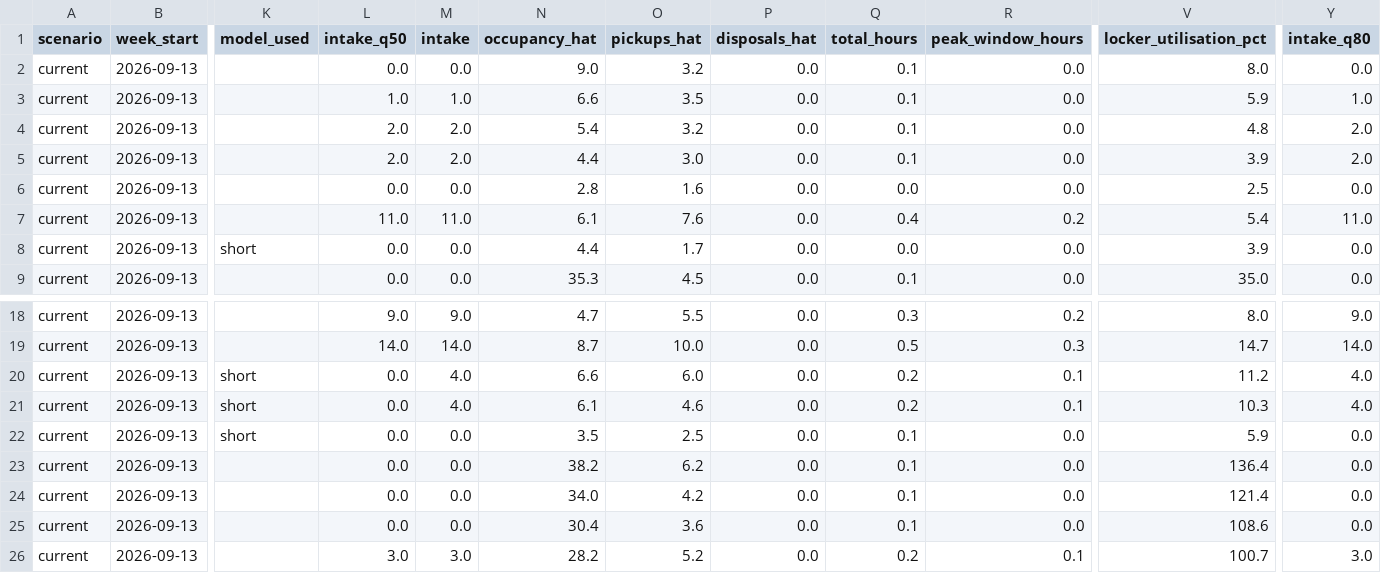
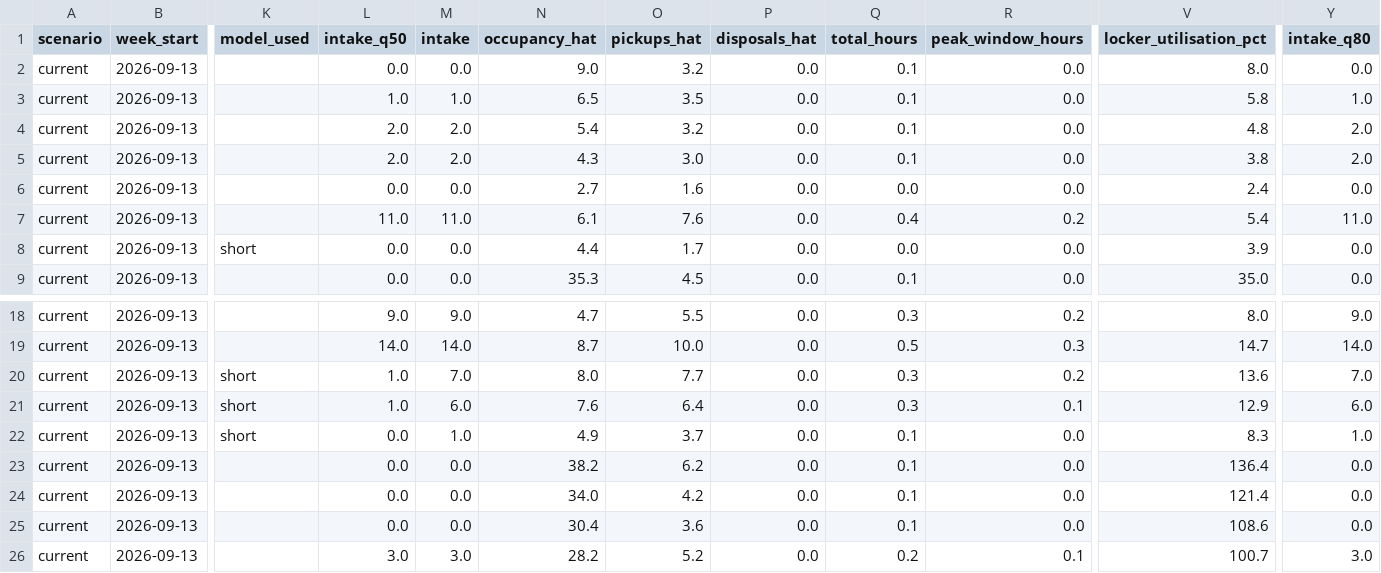
Before and after one commit to rastogim11/SteelHacks26-PackageSurgePredictor, a CSV file: powerbi/fact_plan.csv, drawn as a sheet; only a part is shown, gaps mark what is left out; the diff covers the shown part only; the diff names each change by its address in the sheet, - before the commit and + after, or states it on an @@ line.

```diff
--- a/powerbi/fact_plan.csv
+++ b/powerbi/fact_plan.csv
-N3 (occupancy_hat): 6.6
+N3 (occupancy_hat): 6.5
-V3 (locker_utilisation_pct): 5.9
+V3 (locker_utilisation_pct): 5.8
-N5 (occupancy_hat): 4.4
+N5 (occupancy_hat): 4.3
-V5 (locker_utilisation_pct): 3.9
+V5 (locker_utilisation_pct): 3.8
-N6 (occupancy_hat): 2.8
+N6 (occupancy_hat): 2.7
-V6 (locker_utilisation_pct): 2.5
+V6 (locker_utilisation_pct): 2.4
-L20:L21 (intake_q50): 0.0
+L20:L21 (intake_q50): 1.0
-M20 (intake): 4.0
+M20 (intake): 7.0
-N20 (occupancy_hat): 6.6
+N20 (occupancy_hat): 8.0
-O20 (pickups_hat): 6.0
+O20 (pickups_hat): 7.7
-Q20:Q21 (total_hours): 0.2
+Q20:Q21 (total_hours): 0.3
-R20 (peak_window_hours): 0.1
+R20 (peak_window_hours): 0.2
-V20 (locker_utilisation_pct): 11.2
+V20 (locker_utilisation_pct): 13.6
-Y20 (intake_q80): 4.0
+Y20 (intake_q80): 7.0
-M21 (intake): 4.0
+M21 (intake): 6.0
-N21 (occupancy_hat): 6.1
+N21 (occupancy_hat): 7.6
-O21 (pickups_hat): 4.6
+O21 (pickups_hat): 6.4
-V21 (locker_utilisation_pct): 10.3
+V21 (locker_utilisation_pct): 12.9
-Y21 (intake_q80): 4.0
+Y21 (intake_q80): 6.0
-M22 (intake): 0.0
+M22 (intake): 1.0
-N22 (occupancy_hat): 3.5
+N22 (occupancy_hat): 4.9
-O22 (pickups_hat): 2.5
+O22 (pickups_hat): 3.7
-V22 (locker_utilisation_pct): 5.9
+V22 (locker_utilisation_pct): 8.3
-Y22 (intake_q80): 0.0
+Y22 (intake_q80): 1.0
```
Also changed, not shown: 101 edited cells elsewhere in this file, 1 other file.
